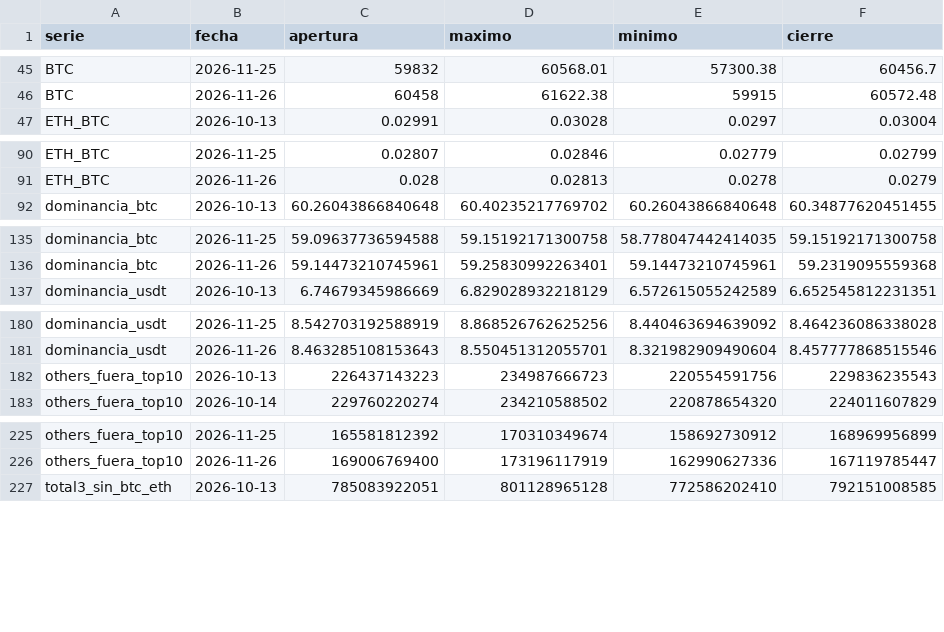
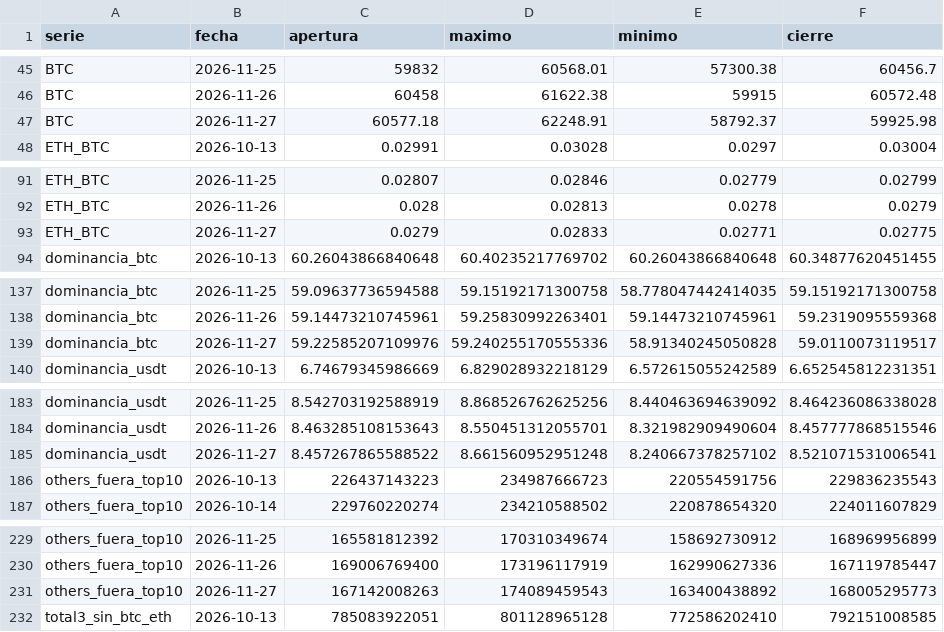
Before and after one commit to OSQUIR99/VELAS-BACKTEST, a CSV file: ESTUDIOS_DOMINANCIA/velas_recientes.csv, drawn as a sheet; only a part is shown, gaps mark what is left out; the diff covers the shown part only; the diff names each change by its address in the sheet, - before the commit and + after, or states it on an @@ line.

Commit message:
Dominancias: velas hasta 2026-11-27

```diff
--- a/ESTUDIOS_DOMINANCIA/velas_recientes.csv
+++ b/ESTUDIOS_DOMINANCIA/velas_recientes.csv
+row 47: BTC | 2026-11-27 | 60577.18 | 62248.91 | 58792.37 | 59925.98
+row 93: ETH_BTC | 2026-11-27 | 0.0279 | 0.02833 | 0.02771 | 0.02775
+row 139: dominancia_btc | 2026-11-27 | 59.22585207109976 | 59.240255170555336 | 58.91340245050828 | 59.0110073119517
+row 185: dominancia_usdt | 2026-11-27 | 8.457267865588522 | 8.661560952951248 | 8.240667378257102 | 8.521071531006541
+row 231: others_fuera_top10 | 2026-11-27 | 167142008263 | 174089459543 | 163400438892 | 168005295773
```
Also changed, not shown: 1 added row elsewhere in this file.
